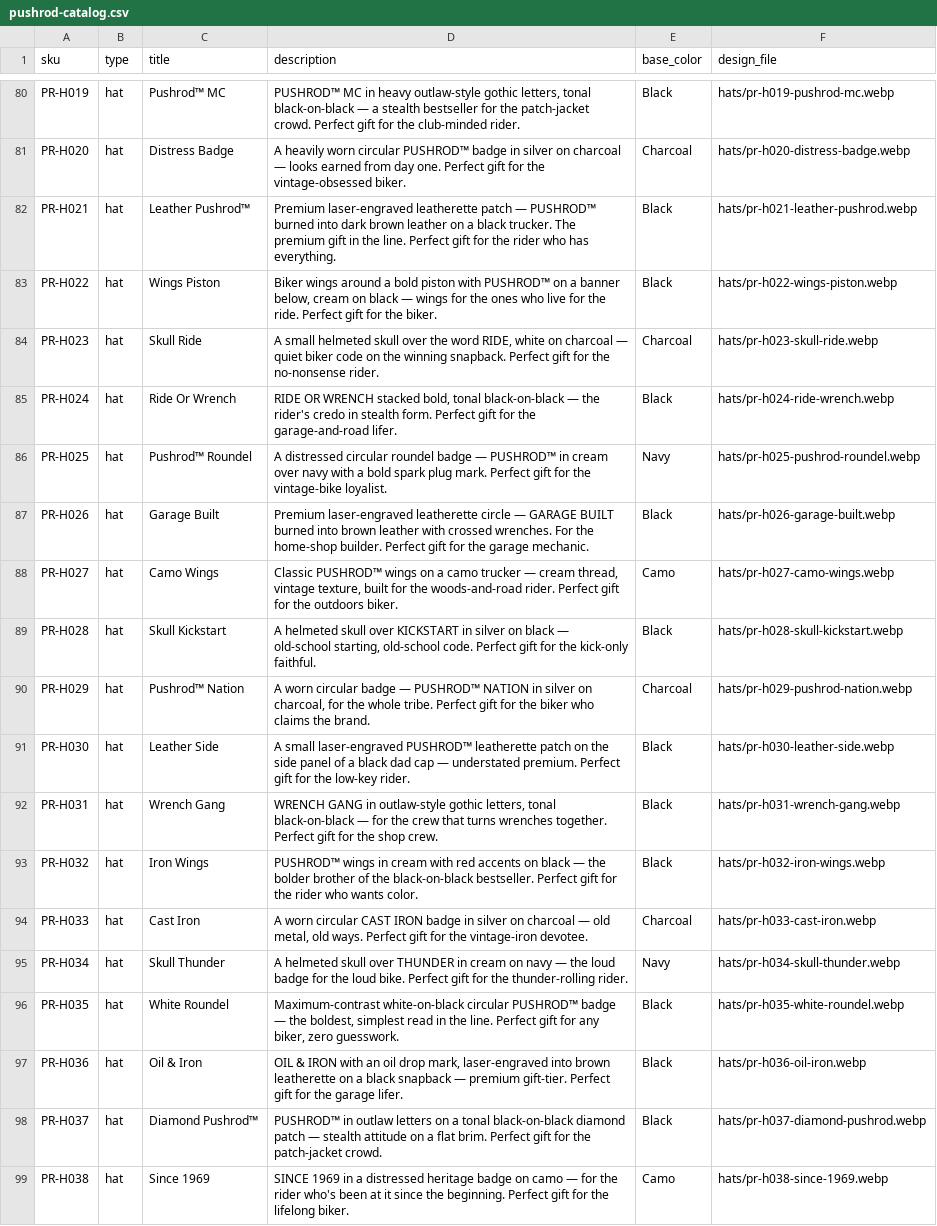
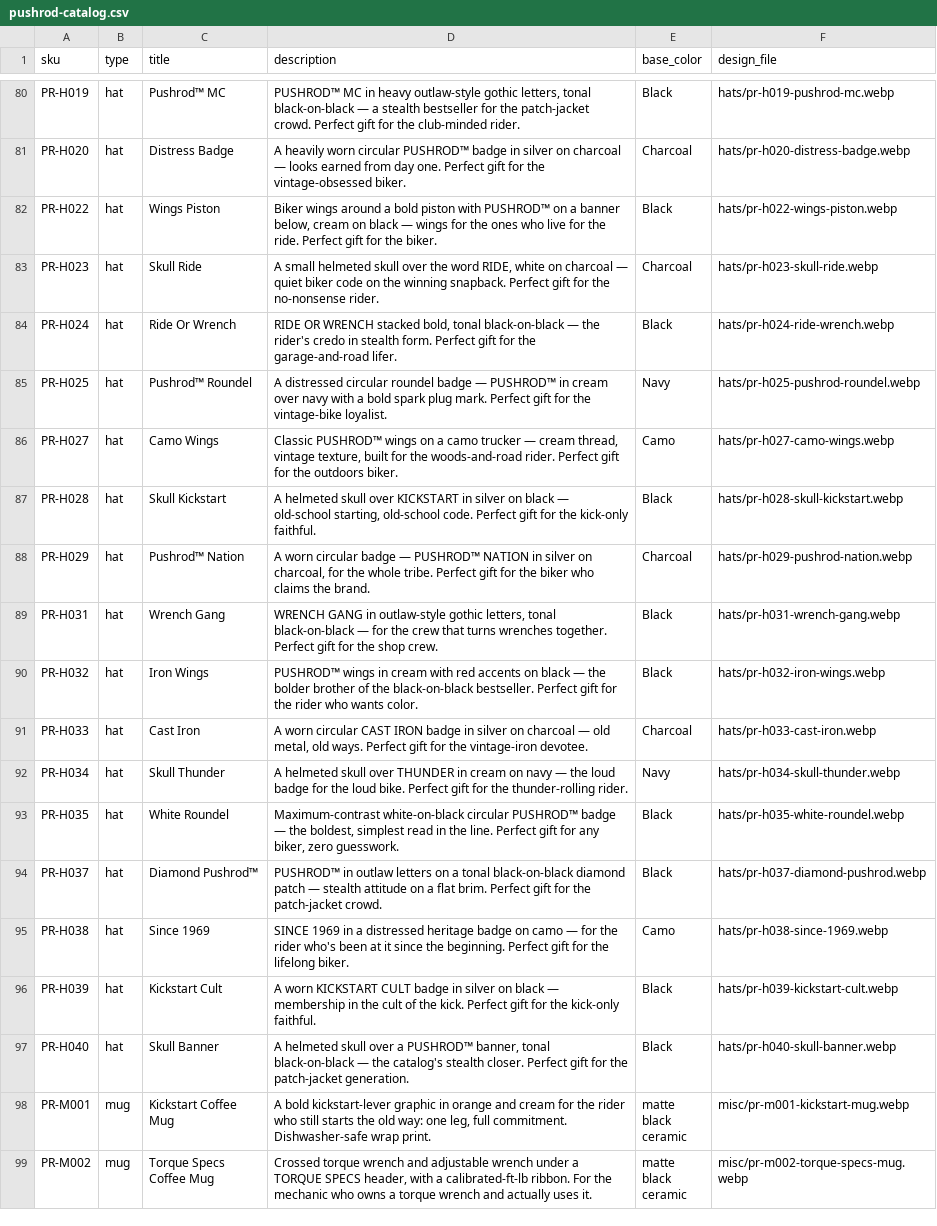
Before and after one commit to MortonBill/pushrod-store, a CSV file: data/pushrod-catalog.csv, drawn as a sheet; only a part is shown, gaps mark what is left out; the shorter side is filled out with more unchanged rows.

Commit message:
Remove 4 leather-patch hats (PR-H021/H026/H030/H036) per Bill 2026-09-30
Printful cannot do leather patches. Catalog now 642 SKUs (PR- 156).

```diff
--- a/data/pushrod-catalog.csv
+++ b/data/pushrod-catalog.csv
@@ -81,3 +81,2 @@ PR-H019,hat,Pushrod™ MC,"PUSHROD™ MC in heavy outlaw-style gothic letters, t
 PR-H020,hat,Distress Badge,A heavily worn circular PUSHROD™ badge in silver on charcoal — looks earned from day one. Perfect gift for the vintage-obsessed biker.,Charcoal,hats/pr-h020-distress-badge.webp
-PR-H021,hat,Leather Pushrod™,Premium laser-engraved leatherette patch — PUSHROD™ burned into dark brown leather on a black trucker. The premium gift in the line. Perfect gift for the rider who has everything.,Black,hats/pr-h021-leather-pushrod.webp
 PR-H022,hat,Wings Piston,"Biker wings around a bold piston with PUSHROD™ on a banner below, cream on black — wings for the ones who live for the ride. Perfect gift for the biker.",Black,hats/pr-h022-wings-piston.webp
@@ -86,3 +85,2 @@ PR-H024,hat,Ride Or Wrench,"RIDE OR WRENCH stacked bold, tonal black-on-black
 PR-H025,hat,Pushrod™ Roundel,A distressed circular roundel badge — PUSHROD™ in cream over navy with a bold spark plug mark. Perfect gift for the vintage-bike loyalist.,Navy,hats/pr-h025-pushrod-roundel.webp
-PR-H026,hat,Garage Built,Premium laser-engraved leatherette circle — GARAGE BUILT burned into brown leather with crossed wrenches. For the home-shop builder. Perfect gift for the garage mechanic.,Black,hats/pr-h026-garage-built.webp
 PR-H027,hat,Camo Wings,"Classic PUSHROD™ wings on a camo trucker — cream thread, vintage texture, built for the woods-and-road rider. Perfect gift for the outdoors biker.",Camo,hats/pr-h027-camo-wings.webp
@@ -90,3 +88,2 @@ PR-H028,hat,Skull Kickstart,"A helmeted skull over KICKSTART in silver on black
 PR-H029,hat,Pushrod™ Nation,"A worn circular badge — PUSHROD™ NATION in silver on charcoal, for the whole tribe. Perfect gift for the biker who claims the brand.",Charcoal,hats/pr-h029-pushrod-nation.webp
-PR-H030,hat,Leather Side,A small laser-engraved PUSHROD™ leatherette patch on the side panel of a black dad cap — understated premium. Perfect gift for the low-key rider.,Black,hats/pr-h030-leather-side.webp
 PR-H031,hat,Wrench Gang,"WRENCH GANG in outlaw-style gothic letters, tonal black-on-black — for the crew that turns wrenches together. Perfect gift for the shop crew.",Black,hats/pr-h031-wrench-gang.webp
@@ -96,3 +93,2 @@ PR-H034,hat,Skull Thunder,A helmeted skull over THUNDER in cream on navy — the
 PR-H035,hat,White Roundel,"Maximum-contrast white-on-black circular PUSHROD™ badge — the boldest, simplest read in the line. Perfect gift for any biker, zero guesswork.",Black,hats/pr-h035-white-roundel.webp
-PR-H036,hat,Oil & Iron,"OIL & IRON with an oil drop mark, laser-engraved into brown leatherette on a black snapback — premium gift-tier. Perfect gift for the garage lifer.",Black,hats/pr-h036-oil-iron.webp
 PR-H037,hat,Diamond Pushrod™,PUSHROD™ in outlaw letters on a tonal black-on-black diamond patch — stealth attitude on a flat brim. Perfect gift for the patch-jacket crowd.,Black,hats/pr-h037-diamond-pushrod.webp
```
Also changed, not shown: 3 other files.
